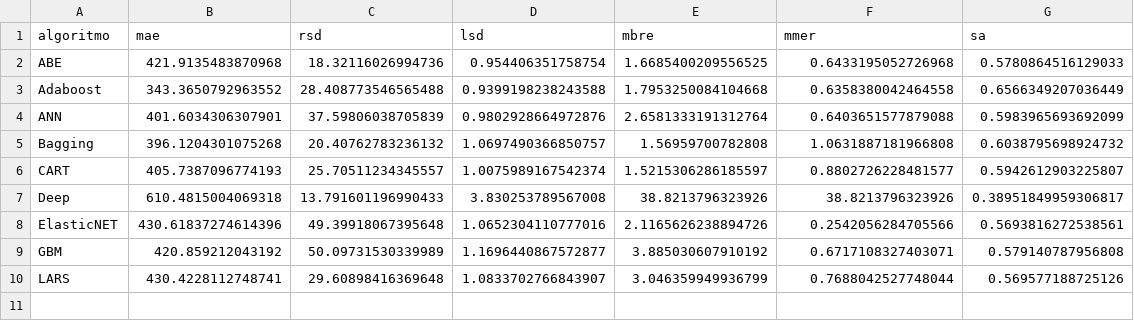
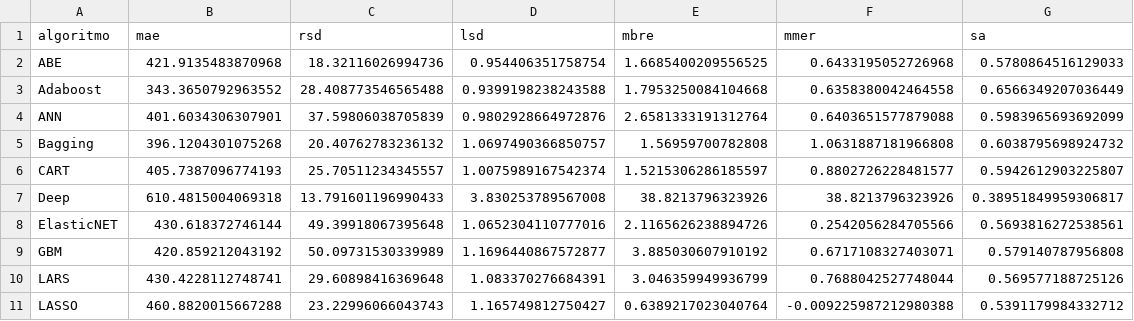
Before and after one commit to albertofernandezs/machine-learning, a CSV file: nasa.csv, drawn as a sheet.

Commit message:
Actualizacion

```diff
--- a/nasa.csv
+++ b/nasa.csv
@@ -7,4 +7,5 @@ CART,405.7387096774193,25.70511234345557,1.0075989167542374,1.5215306286185597,0
 Deep,610.4815004069318,13.791601196990433,3.830253789567008,38.8213796323926,38.8213796323926,0.38951849959306817
-ElasticNET,430.61837274614396,49.39918067395648,1.0652304110777016,2.1165626238894726,0.2542056284705566,0.5693816272538561
+ElasticNET,430.618372746144,49.39918067395648,1.0652304110777016,2.1165626238894726,0.2542056284705566,0.5693816272538561
 GBM,420.859212043192,50.09731530339989,1.1696440867572877,3.885030607910192,0.6717108327403071,0.579140787956808
-LARS,430.4228112748741,29.60898416369648,1.0833702766843907,3.046359949936799,0.7688042527748044,0.569577188725126
+LARS,430.4228112748741,29.60898416369648,1.083370276684391,3.046359949936799,0.7688042527748044,0.569577188725126
+LASSO,460.8820015667288,23.22996066043743,1.165749812750427,0.6389217023040764,-0.009225987212980388,0.5391179984332712
```
